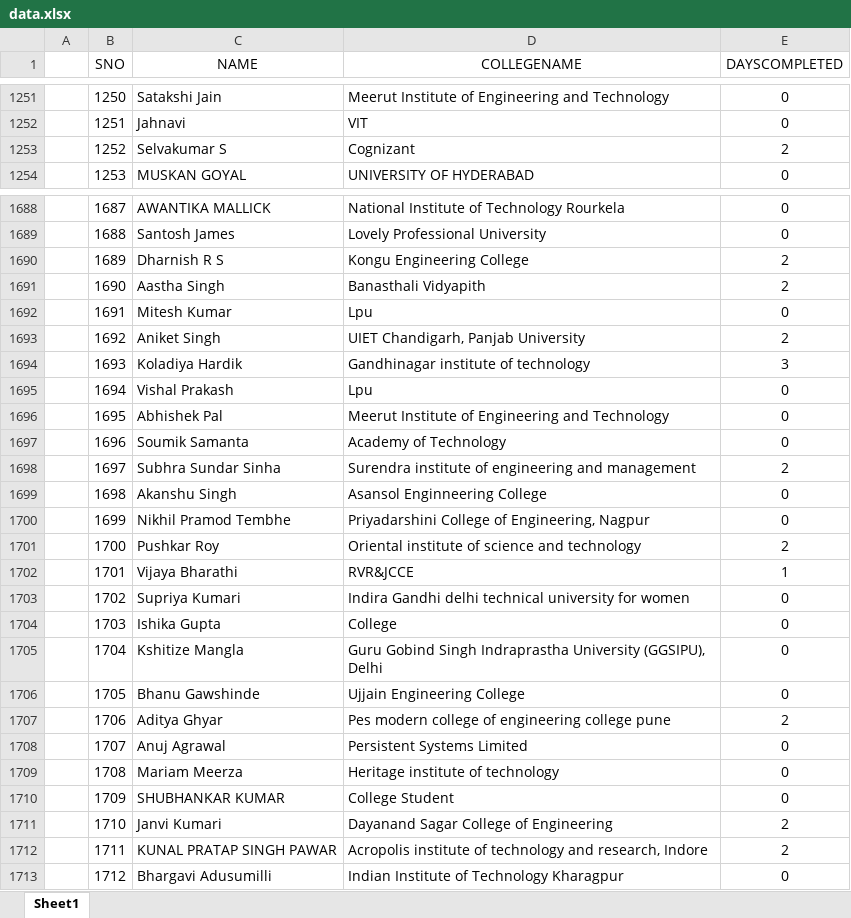
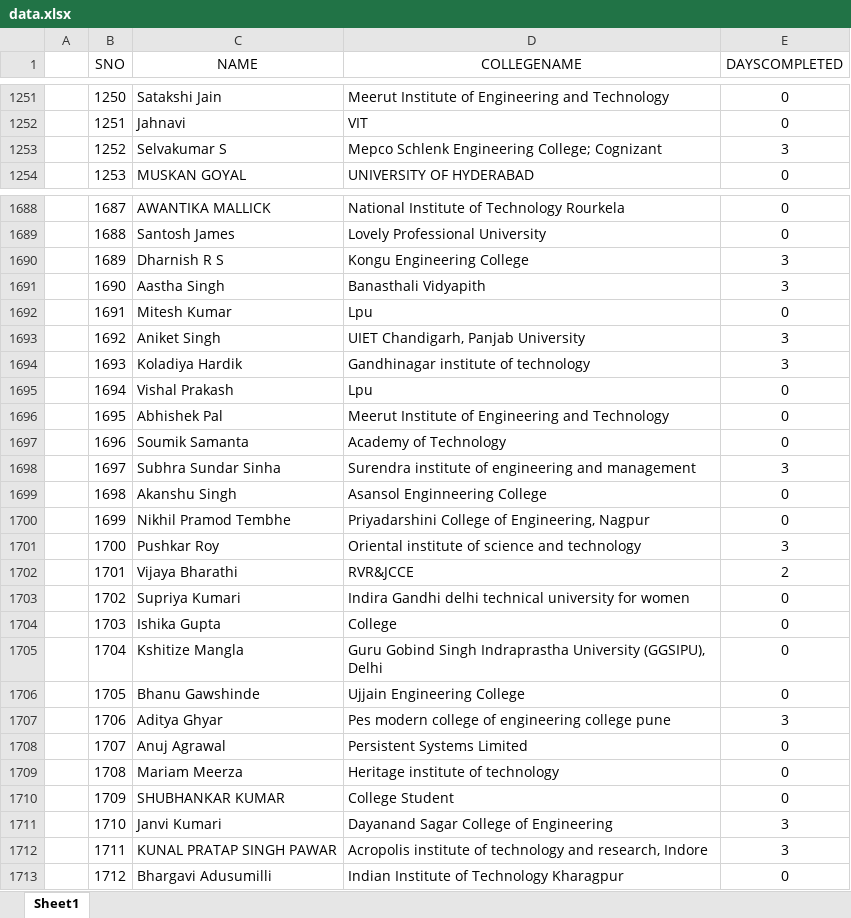
Before and after one commit to SauravMukherjee44/100-Days-of-Code-CodeIN-Progress-Report, an Excel workbook: data.xlsx, sheet Sheet1, drawn as a sheet; only a part is shown, gaps mark what is left out; values as stored, in another font and other column widths than the file's, no borders; charts and pictures not drawn; the diff covers the shown part only; the diff names each change by its address in the sheet, - before the commit and + after, or states it on an @@ line.

```diff
--- a/data.xlsx (sheet Sheet1)
+++ b/data.xlsx (sheet Sheet1)
-D1253 (COLLEGENAME): Cognizant
+D1253 (COLLEGENAME): Mepco Schlenk Engineering College; Cognizant
-E1253 (DAYSCOMPLETED): 2
+E1253 (DAYSCOMPLETED): 3
-E1690:E1691 (DAYSCOMPLETED): 2
+E1690:E1691 (DAYSCOMPLETED): 3
-E1693 (DAYSCOMPLETED): 2
+E1693 (DAYSCOMPLETED): 3
-E1698 (DAYSCOMPLETED): 2
+E1698 (DAYSCOMPLETED): 3
-E1701 (DAYSCOMPLETED): 2
+E1701 (DAYSCOMPLETED): 3
-E1702 (DAYSCOMPLETED): 1
+E1702 (DAYSCOMPLETED): 2
-E1707 (DAYSCOMPLETED): 2
+E1707 (DAYSCOMPLETED): 3
-E1711:E1712 (DAYSCOMPLETED): 2
+E1711:E1712 (DAYSCOMPLETED): 3
```
Also changed, not shown: 1 added row and 197 edited cells elsewhere in this sheet.
